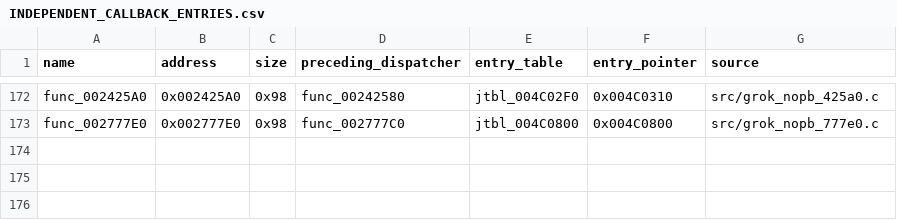
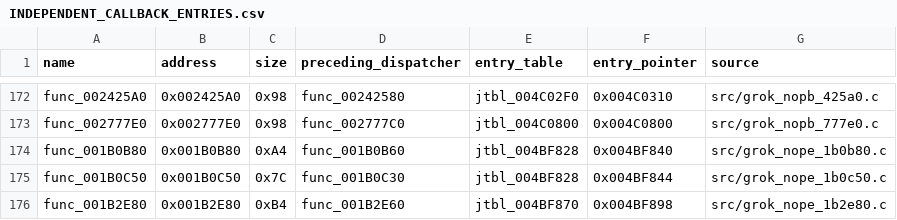
Before and after one commit to g-guthrie/mvc2-ps2-decomp, a CSV file: docs/INDEPENDENT_CALLBACK_ENTRIES.csv, drawn as a sheet; only a part is shown, gaps mark what is left out; the diff names each change by its address in the sheet, - before the commit and + after, or states it on an @@ line.

Commit message:
Recover three callback timers from primary

```diff
--- a/docs/INDEPENDENT_CALLBACK_ENTRIES.csv
+++ b/docs/INDEPENDENT_CALLBACK_ENTRIES.csv
+row 174: func_001B0B80 | 0x001B0B80 | 0xA4 | func_001B0B60 | jtbl_004BF828 | 0x004BF840 | src/grok_nope_1b0b80.c
+row 175: func_001B0C50 | 0x001B0C50 | 0x7C | func_001B0C30 | jtbl_004BF828 | 0x004BF844 | src/grok_nope_1b0c50.c
+row 176: func_001B2E80 | 0x001B2E80 | 0xB4 | func_001B2E60 | jtbl_004BF870 | 0x004BF898 | src/grok_nope_1b2e80.c
```
Also changed, not shown: config/matches.csv, 6 other files.
